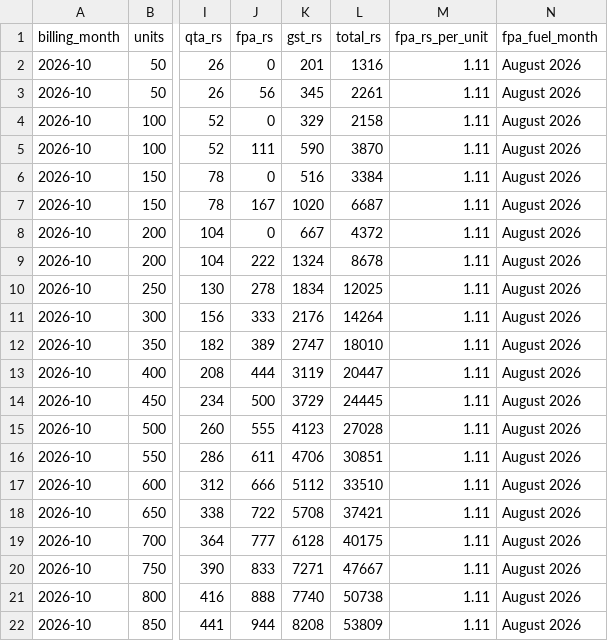
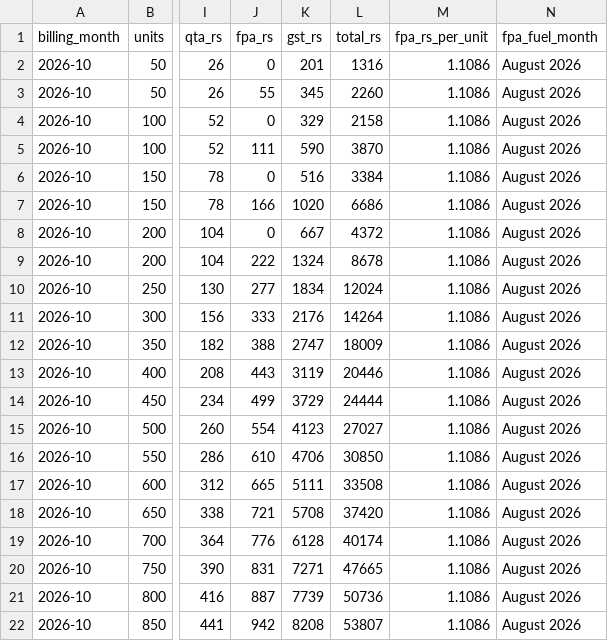
Before and after one commit to 6977980-hash/Wattlyst, a CSV file: generated/data/pakistan-electricity-bill-index.csv, drawn as a sheet; only a part is shown, gaps mark what is left out; the diff covers the shown part only; the diff names each change by its address in the sheet, - before the commit and + after, or states it on an @@ line.

```diff
--- a/generated/data/pakistan-electricity-bill-index.csv
+++ b/generated/data/pakistan-electricity-bill-index.csv
-M2:M22 (fpa_rs_per_unit): 1.11
+M2:M22 (fpa_rs_per_unit): 1.1086
-J3 (fpa_rs): 56
+J3 (fpa_rs): 55
-L3 (total_rs): 2261
+L3 (total_rs): 2260
-J7 (fpa_rs): 167
+J7 (fpa_rs): 166
-L7 (total_rs): 6687
+L7 (total_rs): 6686
-J10 (fpa_rs): 278
+J10 (fpa_rs): 277
-L10 (total_rs): 12025
+L10 (total_rs): 12024
-J12 (fpa_rs): 389
+J12 (fpa_rs): 388
-L12 (total_rs): 18010
+L12 (total_rs): 18009
-J13 (fpa_rs): 444
+J13 (fpa_rs): 443
-L13 (total_rs): 20447
+L13 (total_rs): 20446
-J14 (fpa_rs): 500
+J14 (fpa_rs): 499
-L14 (total_rs): 24445
+L14 (total_rs): 24444
-J15 (fpa_rs): 555
+J15 (fpa_rs): 554
-L15 (total_rs): 27028
+L15 (total_rs): 27027
-J16 (fpa_rs): 611
+J16 (fpa_rs): 610
-L16 (total_rs): 30851
+L16 (total_rs): 30850
-J17 (fpa_rs): 666
+J17 (fpa_rs): 665
-K17 (gst_rs): 5112
+K17 (gst_rs): 5111
-L17 (total_rs): 33510
+L17 (total_rs): 33508
-J18 (fpa_rs): 722
+J18 (fpa_rs): 721
-L18 (total_rs): 37421
+L18 (total_rs): 37420
-J19 (fpa_rs): 777
+J19 (fpa_rs): 776
-L19 (total_rs): 40175
+L19 (total_rs): 40174
-J20 (fpa_rs): 833
+J20 (fpa_rs): 831
-L20 (total_rs): 47667
+L20 (total_rs): 47665
-J21 (fpa_rs): 888
+J21 (fpa_rs): 887
-K21 (gst_rs): 7740
+K21 (gst_rs): 7739
-L21 (total_rs): 50738
+L21 (total_rs): 50736
-J22 (fpa_rs): 944
+J22 (fpa_rs): 942
-L22 (total_rs): 53809
+L22 (total_rs): 53807
```
Also changed, not shown: 95 edited cells elsewhere in this file, 30 other files.
